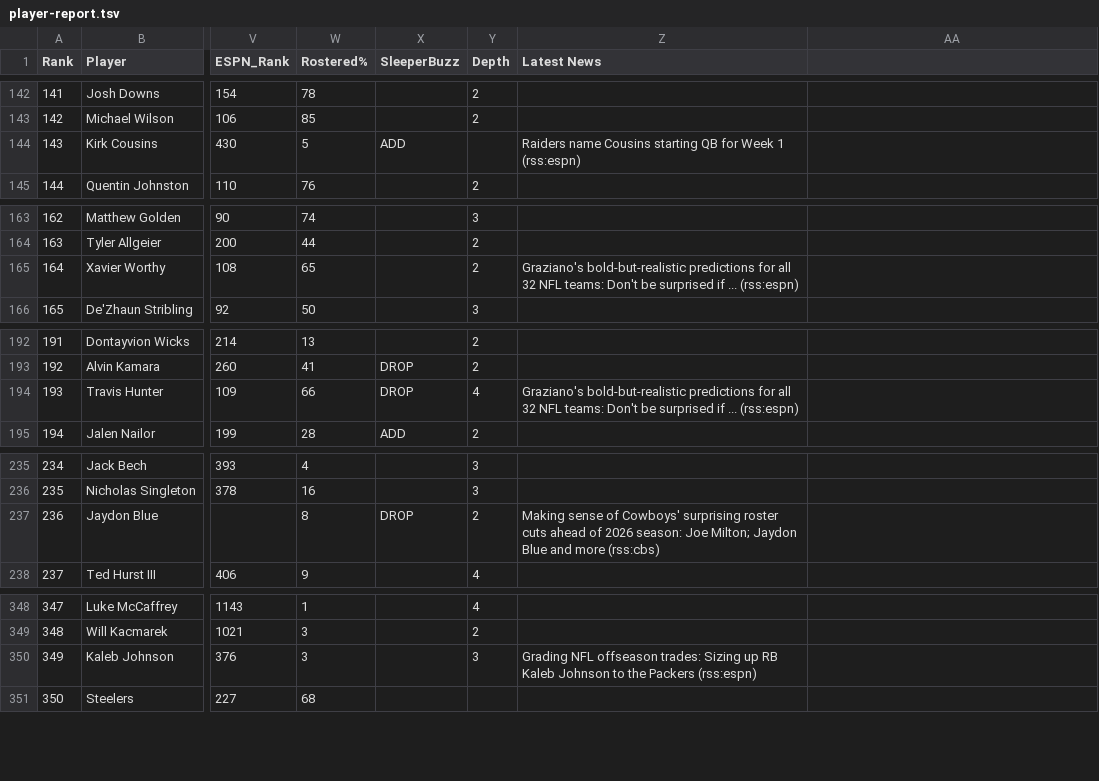
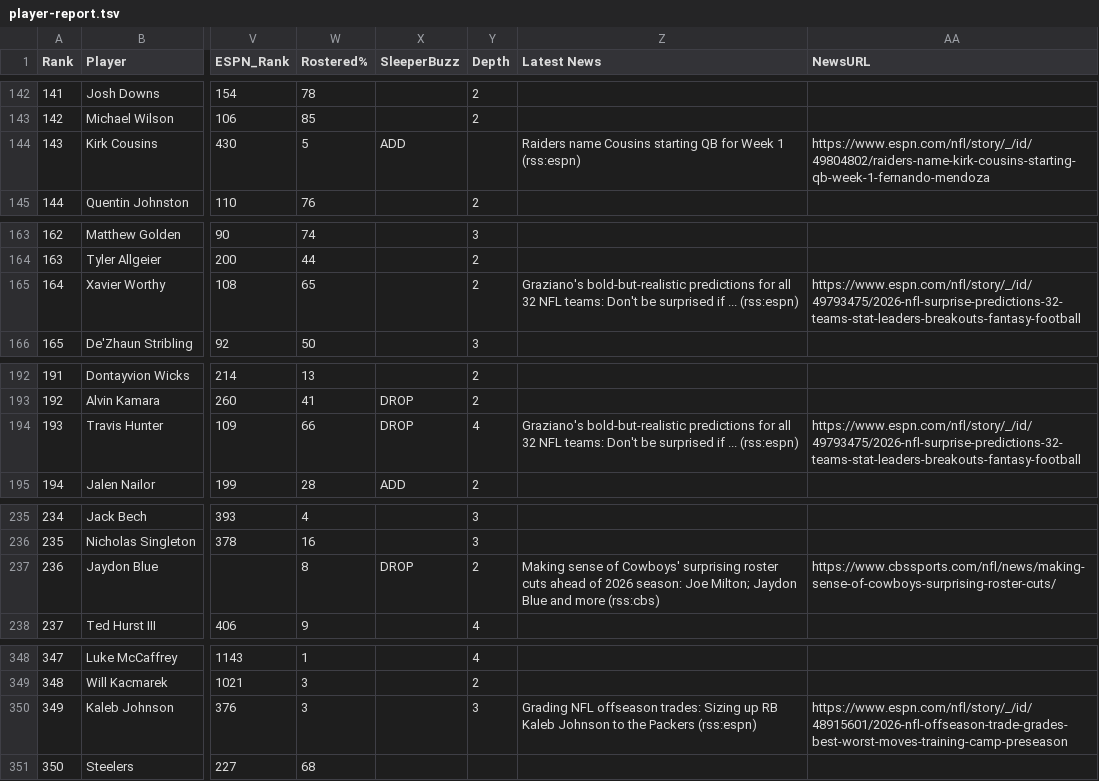
Before and after one commit to HelloHowAreYouHaveANiceDay/ff-assistant, a TSV file: data/player-report.tsv, drawn as a sheet; only a part is shown, gaps mark what is left out; the diff covers the shown part only; the diff names each change by its address in the sheet, - before the commit and + after, or states it on an @@ line.

```diff
--- a/data/player-report.tsv
+++ b/data/player-report.tsv
-AA1: (empty)
+AA1: NewsURL
-AA144 (NewsURL): (empty)
+AA144 (NewsURL): https://www.espn.com/nfl/story/_/id/49804802/raiders-name-kirk-cousins-starting-qb-week-1-fernando-mendoza
-AA165 (NewsURL): (empty)
+AA165 (NewsURL): https://www.espn.com/nfl/story/_/id/49793475/2026-nfl-surprise-predictions-32-teams-stat-leaders-breakouts-fantasy-football
-AA194 (NewsURL): (empty)
+AA194 (NewsURL): https://www.espn.com/nfl/story/_/id/49793475/2026-nfl-surprise-predictions-32-teams-stat-leaders-breakouts-fantasy-football
-AA237 (NewsURL): (empty)
+AA237 (NewsURL): https://www.cbssports.com/nfl/news/making-sense-of-cowboys-surprising-roster-cuts/
-AA350 (NewsURL): (empty)
+AA350 (NewsURL): https://www.espn.com/nfl/story/_/id/48915601/2026-nfl-offseason-trade-grades-best-worst-moves-training-camp-preseason
```
Also changed, not shown: 40 edited cells elsewhere in this file, data/player-report.csv, 3 other files.
